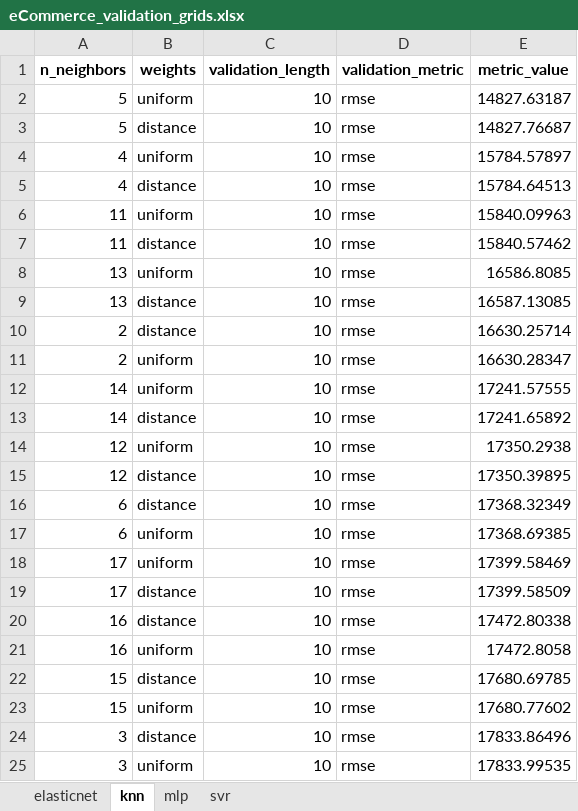
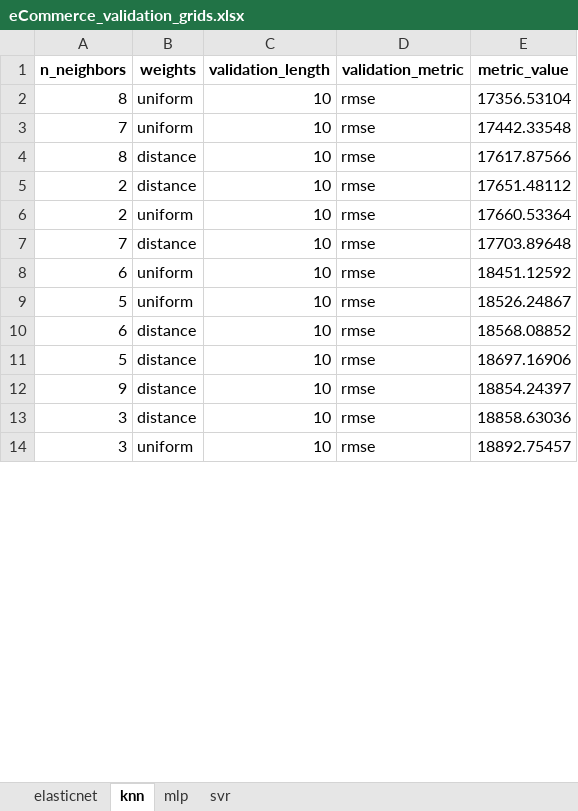
Before and after one commit to mikekeith52/scalecast, an Excel workbook: examples/eCommerce_validation_grids.xlsx, sheet knn, drawn as a sheet; only a part is shown; values as stored, in another font and other column widths than the file's, no borders; removed rows and columns are numbered as before the commit, all else as after; the diff covers the shown part only; the diff names each change by its address in the sheet, - before the commit and + after, or states it on an @@ line.

```diff
--- a/examples/eCommerce_validation_grids.xlsx (sheet knn)
+++ b/examples/eCommerce_validation_grids.xlsx (sheet knn)
-A2 (n_neighbors): 5
+A2 (n_neighbors): 8
-E2 (metric_value): 14827.63187
+E2 (metric_value): 17356.53104
-row 3: 5 | distance | 10 | rmse | 14827.76687
-A3 (n_neighbors): 4
+A3 (n_neighbors): 7
-E3 (metric_value): 15784.57897
+E3 (metric_value): 17442.33548
-A4 (n_neighbors): 4
+A4 (n_neighbors): 8
-E4 (metric_value): 15784.64513
+E4 (metric_value): 17617.87566
-row 6: 11 | uniform | 10 | rmse | 15840.09963
-row 7: 11 | distance | 10 | rmse | 15840.57462
-row 8: 13 | uniform | 10 | rmse | 16586.8085
-row 9: 13 | distance | 10 | rmse | 16587.13085
-E5 (metric_value): 16630.25714
+E5 (metric_value): 17651.48112
-E6 (metric_value): 16630.28347
+E6 (metric_value): 17660.53364
-row 12: 14 | uniform | 10 | rmse | 17241.57555
-A7 (n_neighbors): 14
+A7 (n_neighbors): 7
-E7 (metric_value): 17241.65892
+E7 (metric_value): 17703.89648
-row 14: 12 | uniform | 10 | rmse | 17350.2938
-row 15: 12 | distance | 10 | rmse | 17350.39895
-row 16: 6 | distance | 10 | rmse | 17368.32349
-E8 (metric_value): 17368.69385
+E8 (metric_value): 18451.12592
-A9 (n_neighbors): 17
+A9 (n_neighbors): 5
-E9 (metric_value): 17399.58469
+E9 (metric_value): 18526.24867
-A10 (n_neighbors): 17
+A10 (n_neighbors): 6
-E10 (metric_value): 17399.58509
+E10 (metric_value): 18568.08852
-A11 (n_neighbors): 16
+A11 (n_neighbors): 5
-E11 (metric_value): 17472.80338
+E11 (metric_value): 18697.16906
-row 21: 16 | uniform | 10 | rmse | 17472.8058
-A12 (n_neighbors): 15
+A12 (n_neighbors): 9
-E12 (metric_value): 17680.69785
+E12 (metric_value): 18854.24397
-row 23: 15 | uniform | 10 | rmse | 17680.77602
-E13 (metric_value): 17833.86496
+E13 (metric_value): 18858.63036
-E14 (metric_value): 17833.99535
+E14 (metric_value): 18892.75457
```
Also changed, not shown: 15 added rows, 4 removed rows and 15 edited cells elsewhere in this sheet, sheet elasticnet, sheet mlp, sheet svr, examples/eCommerce_feature_info.xlsx, examples/eCommerce_results.xlsx, 5 other files.
